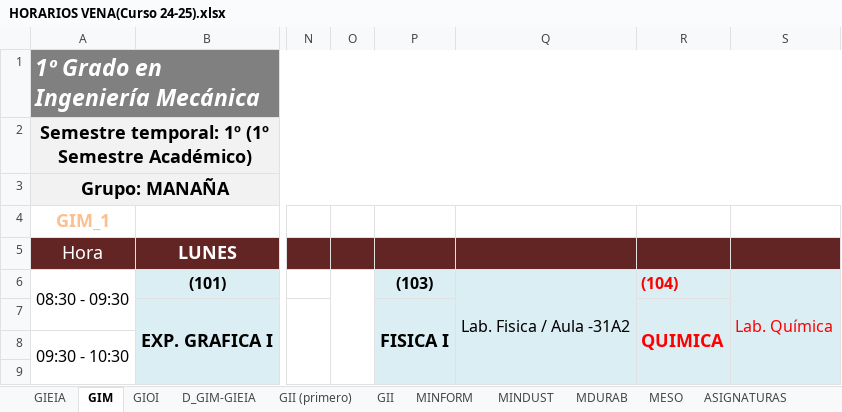
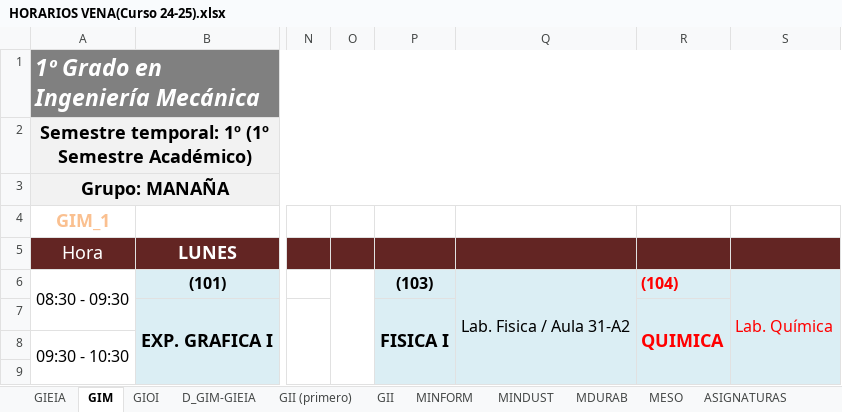
Before and after one commit to rebecacuestaestepar/Trabajo-Fin-de-Grado-2025-2026, an Excel workbook: prototipos/HORARIOS VENA(Curso 24-25).xlsx, sheet GIM, drawn as a sheet; only a part is shown, gaps mark what is left out; values as stored, in another font and other column widths than the file's, no borders; the diff names each change by its address in the sheet, - before the commit and + after, or states it on an @@ line.

Commit message:
Poner bien el guion en un aula

```diff
--- a/prototipos/HORARIOS VENA(Curso 24-25).xlsx (sheet GIM)
+++ b/prototipos/HORARIOS VENA(Curso 24-25).xlsx (sheet GIM)
-Q6: Lab. Fisica / Aula -31A2
+Q6: Lab. Fisica / Aula 31-A2
```
